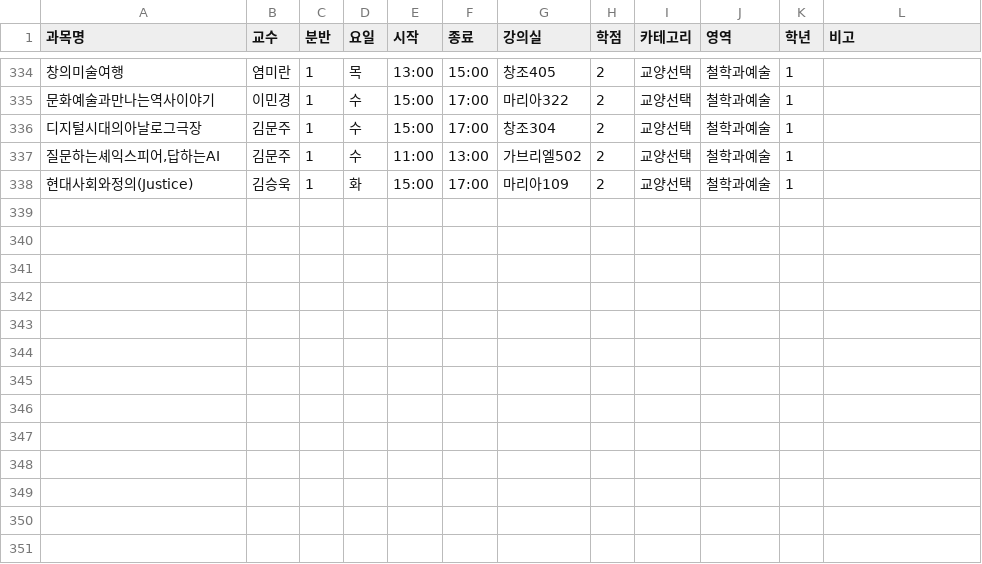
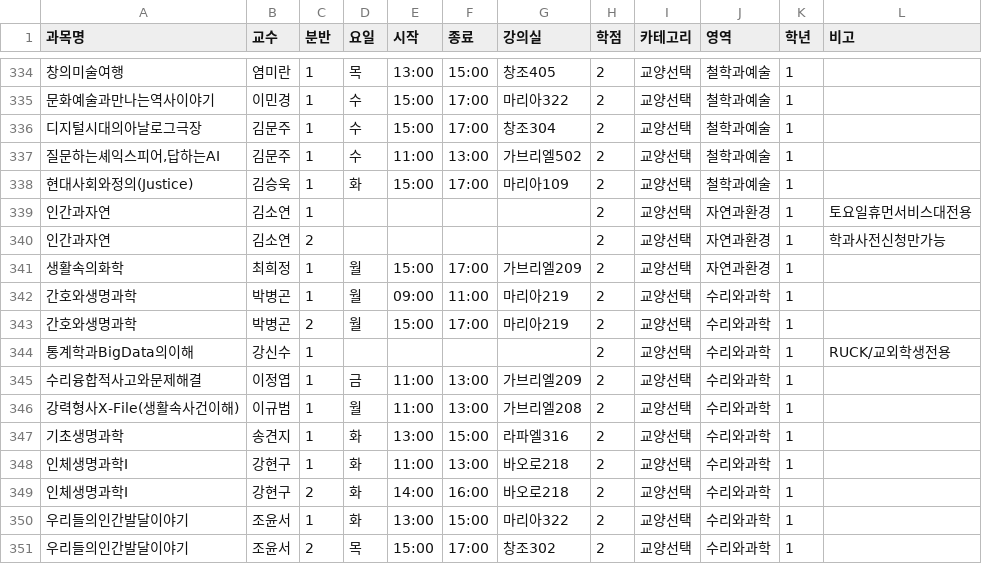
Before and after one commit to onachoson2-tech/timetable-program, a CSV file: timetable_optimizer_fixed_1/data.csv, drawn as a sheet; only a part is shown, gaps mark what is left out; the diff names each change by its address in the sheet, - before the commit and + after, or states it on an @@ line.

Commit message:
Update data.csv

```diff
--- a/timetable_optimizer_fixed_1/data.csv
+++ b/timetable_optimizer_fixed_1/data.csv
+row 339: 인간과자연 | 김소연 | 1 |  |  |  |  | 2 | 교양선택 | 자연과환경 | 1 | 토요일휴먼서비스대전용
+row 340: 인간과자연 | 김소연 | 2 |  |  |  |  | 2 | 교양선택 | 자연과환경 | 1 | 학과사전신청만가능
+row 341: 생활속의화학 | 최희정 | 1 | 월 | 15:00 | 17:00 | 가브리엘209 | 2 | 교양선택 | 자연과환경 | 1
+row 342: 간호와생명과학 | 박병곤 | 1 | 월 | 09:00 | 11:00 | 마리아219 | 2 | 교양선택 | 수리와과학 | 1
+row 343: 간호와생명과학 | 박병곤 | 2 | 월 | 15:00 | 17:00 | 마리아219 | 2 | 교양선택 | 수리와과학 | 1
+row 344: 통계학과BigData의이해 | 강신수 | 1 |  |  |  |  | 2 | 교양선택 | 수리와과학 | 1 | RUCK/교외학생전용
+row 345: 수리융합적사고와문제해결 | 이정엽 | 1 | 금 | 11:00 | 13:00 | 가브리엘209 | 2 | 교양선택 | 수리와과학 | 1
+row 346: 강력형사X-File(생활속사건이해) | 이규범 | 1 | 월 | 11:00 | 13:00 | 가브리엘208 | 2 | 교양선택 | 수리와과학 | 1
+row 347: 기초생명과학 | 송견지 | 1 | 화 | 13:00 | 15:00 | 라파엘316 | 2 | 교양선택 | 수리와과학 | 1
+row 348: 인체생명과학Ⅰ | 강현구 | 1 | 화 | 11:00 | 13:00 | 바오로218 | 2 | 교양선택 | 수리와과학 | 1
+row 349: 인체생명과학Ⅰ | 강현구 | 2 | 화 | 14:00 | 16:00 | 바오로218 | 2 | 교양선택 | 수리와과학 | 1
+row 350: 우리들의인간발달이야기 | 조윤서 | 1 | 화 | 13:00 | 15:00 | 마리아322 | 2 | 교양선택 | 수리와과학 | 1
+row 351: 우리들의인간발달이야기 | 조윤서 | 2 | 목 | 15:00 | 17:00 | 창조302 | 2 | 교양선택 | 수리와과학 | 1
```
